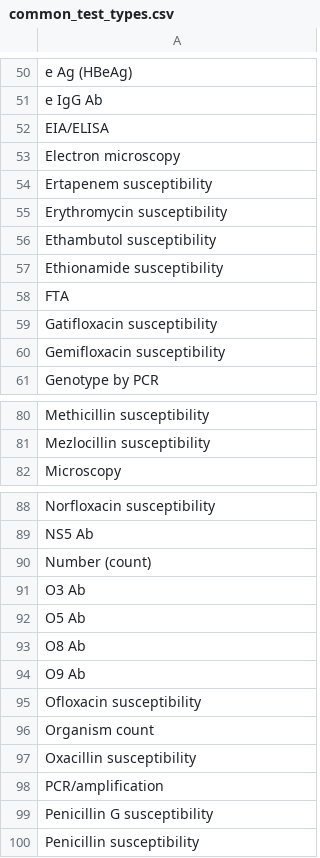
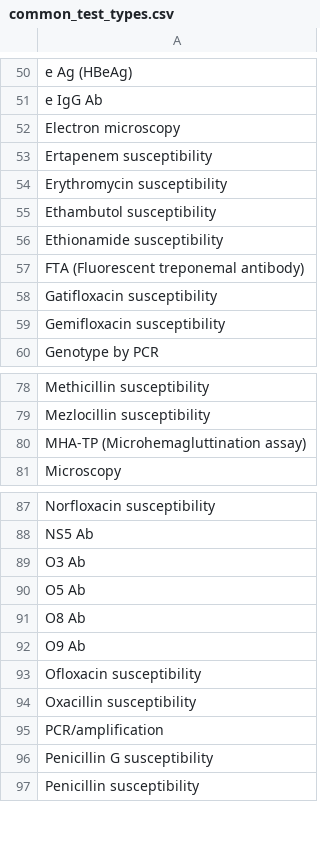
Before and after one commit to JayBoyer/new-trisano, a CSV file: webapp/db/defaults/common_test_types.csv, drawn as a sheet; only a part is shown, gaps mark what is left out; the diff covers the shown part only.

```diff
--- a/webapp/db/defaults/common_test_types.csv
+++ b/webapp/db/defaults/common_test_types.csv
@@ -51,3 +51,2 @@
 "e IgG Ab"
-"EIA/ELISA"
 "Electron microscopy"
@@ -57,3 +56,3 @@
 "Ethionamide susceptibility"
-"FTA"
+"FTA (Fluorescent treponemal antibody)"
 "Gatifloxacin susceptibility"
@@ -81,2 +79,3 @@
 "Mezlocillin susceptibility"
+"MHA-TP (Microhemagluttination assay)"
 "Microscopy"
@@ -89,3 +88,2 @@
 "NS5 Ab"
-"Number (count)"
 "O3 Ab"
@@ -95,3 +93,2 @@
 "Ofloxacin susceptibility"
-"Organism count"
 "Oxacillin susceptibility"
```
Also changed, not shown: 16 added rows, 4 removed rows, 3 moved rows and 7 edited cells elsewhere in this file, 1 other file.
